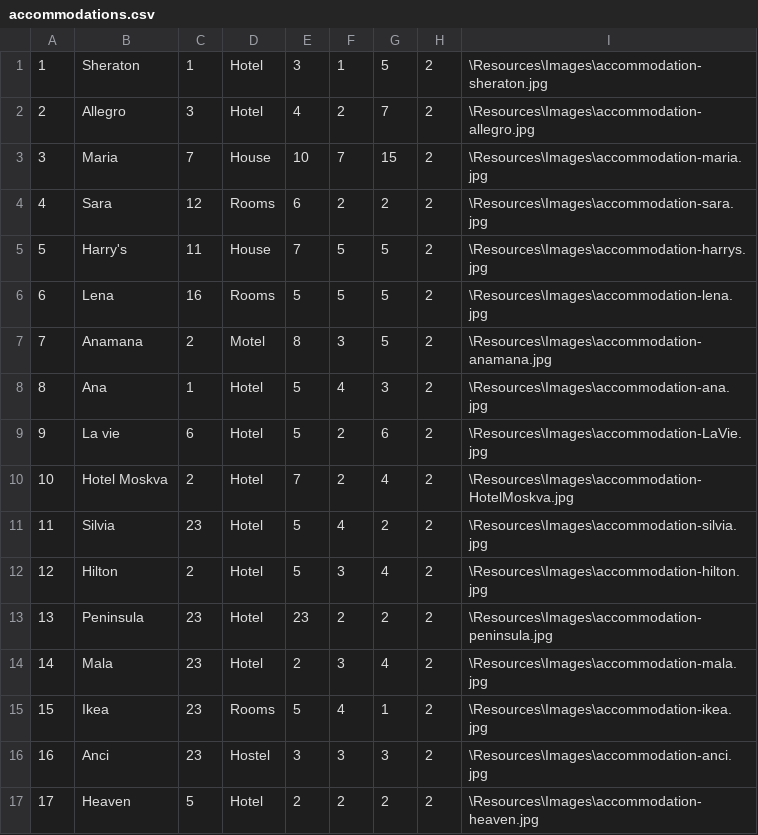
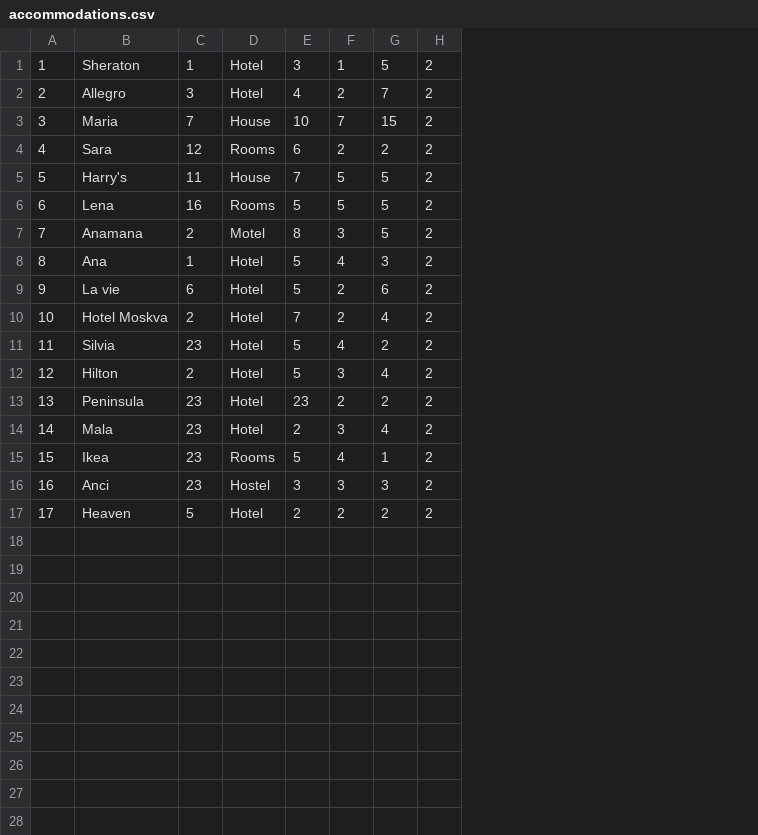
Before and after one commit to kzi-nastava/sims-in-2024-group-2-team-c, a CSV file: Resources/Data/accommodations.csv, drawn as a sheet; the diff names each change by its address in the sheet, - before the commit and + after, or states it on an @@ line.

```diff
--- a/Resources/Data/accommodations.csv
+++ b/Resources/Data/accommodations.csv
-column I, rows 1-17: \Resources\Images\accommodation-sheraton.jpg | \Resources\Images\accommodation-allegro.jpg | \Resources\Images\accommodation-maria.jpg | \Resources\Images\accommodation-sara.jpg | \Resources\Images\accommodation-harrys.jpg | \Resources\Images\accommodation-lena.jpg | \Resources\Images\accommodation-anamana.jpg | \Resources\Images\accommodation-ana.jpg | \Resources\Images\accommodation-LaVie.jpg | \Resources\Images\accommodation-HotelMoskva.jpg | \Resources\Images\accommodation-silvia.jpg | \Resources\Images\accommodation-hilton.jpg | \Resources\Images\accommodation-peninsula.jpg | \Resources\Images\accommodation-mala.jpg | \Resources\Images\accommodation-ikea.jpg | \Resources\Images\accommodation-anci.jpg | \Resources\Images\accommodation-heaven.jpg
```
Also changed, not shown: Resources/Data/renovations.csv, Resources/Data/reservationdelay.csv, 31 other files.
